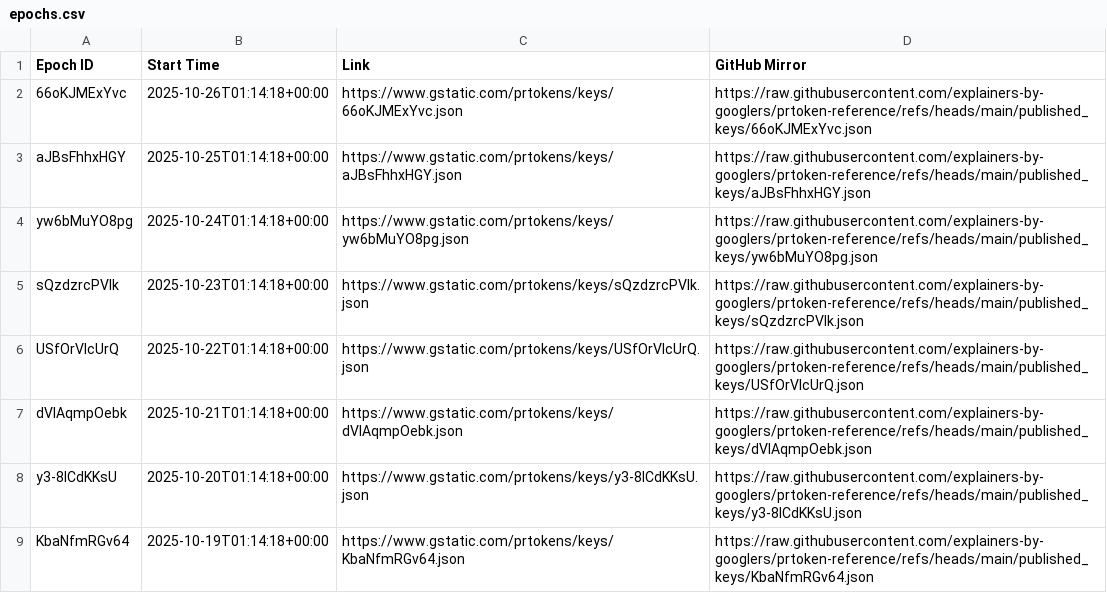
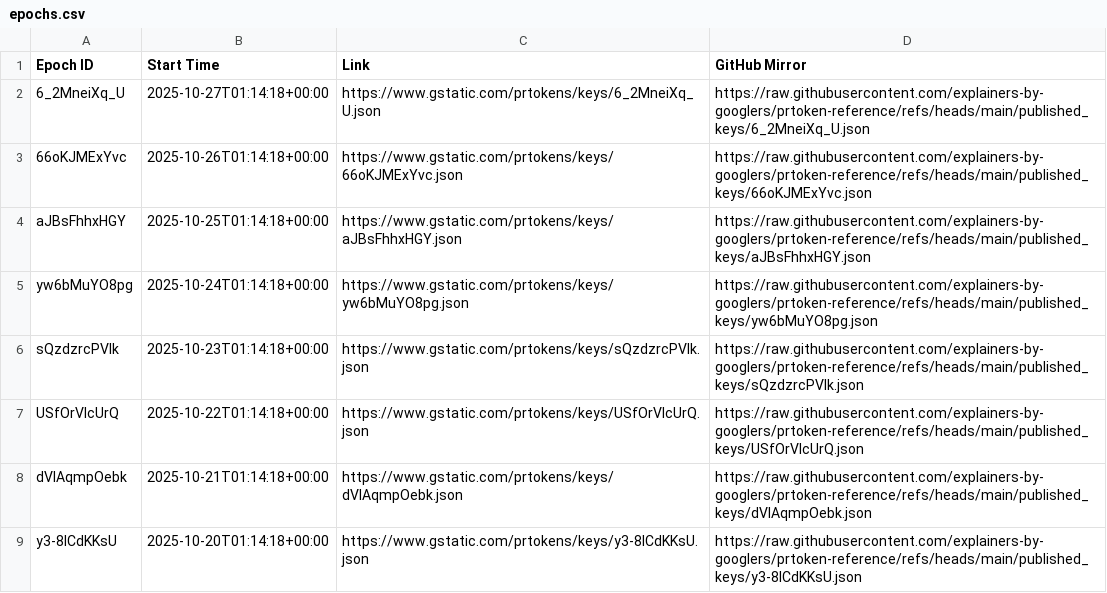
Before and after one commit to explainers-by-googlers/prtoken-reference, a CSV file: published_keys/epochs.csv, drawn as a sheet; only a part is shown; the shorter side is filled out with more unchanged rows; the diff names each change by its address in the sheet, - before the commit and + after, or states it on an @@ line.

Commit message:
Publish revealed keys for epoch 6_2MneiXq_U
PiperOrigin-RevId: 825515225
Change-Id: I06419dfe6bf1aee1fd902b244dc18bf24c2e4f42

```diff
--- a/published_keys/epochs.csv
+++ b/published_keys/epochs.csv
+row 2: 6_2MneiXq_U | 2025-10-27T01:14:18+00:00 | https://www.gstatic.com/prtokens/keys/6_2MneiXq_U.json | https://raw.githubusercontent.com/explainers-by-googlers/prtoken-reference/refs/heads/main/published_keys/6_2MneiXq_U.json
```
Also changed, not shown: 1 other file.
